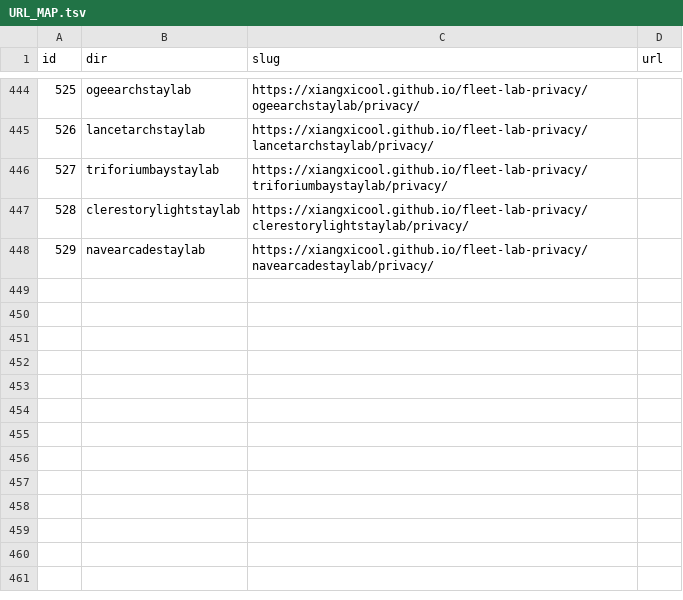
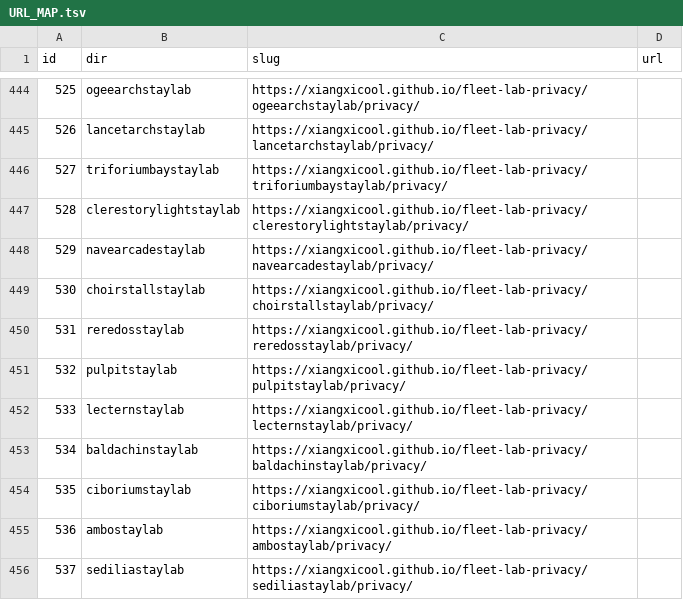
Before and after one commit to xiangxicool/fleet-lab-privacy, a TSV file: URL_MAP.tsv, drawn as a sheet; only a part is shown, gaps mark what is left out; the diff names each change by its address in the sheet, - before the commit and + after, or states it on an @@ line.

```diff
--- a/URL_MAP.tsv
+++ b/URL_MAP.tsv
+row 449: 530 | choirstallstaylab | https://xiangxicool.github.io/fleet-lab-privacy/choirstallstaylab/privacy/
+row 450: 531 | reredosstaylab | https://xiangxicool.github.io/fleet-lab-privacy/reredosstaylab/privacy/
+row 451: 532 | pulpitstaylab | https://xiangxicool.github.io/fleet-lab-privacy/pulpitstaylab/privacy/
+row 452: 533 | lecternstaylab | https://xiangxicool.github.io/fleet-lab-privacy/lecternstaylab/privacy/
+row 453: 534 | baldachinstaylab | https://xiangxicool.github.io/fleet-lab-privacy/baldachinstaylab/privacy/
+row 454: 535 | ciboriumstaylab | https://xiangxicool.github.io/fleet-lab-privacy/ciboriumstaylab/privacy/
+row 455: 536 | ambostaylab | https://xiangxicool.github.io/fleet-lab-privacy/ambostaylab/privacy/
+row 456: 537 | sediliastaylab | https://xiangxicool.github.io/fleet-lab-privacy/sediliastaylab/privacy/
```
Also changed, not shown: 8 other files.
